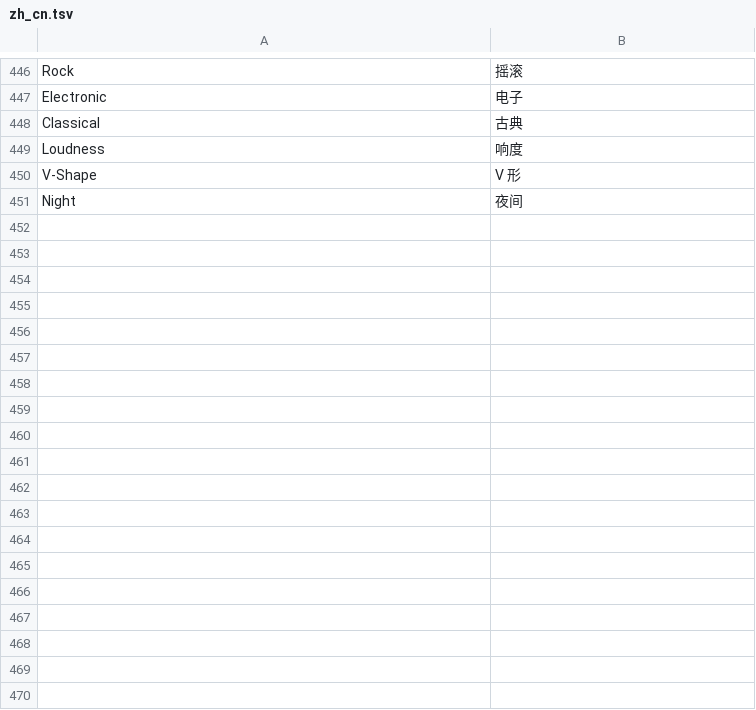
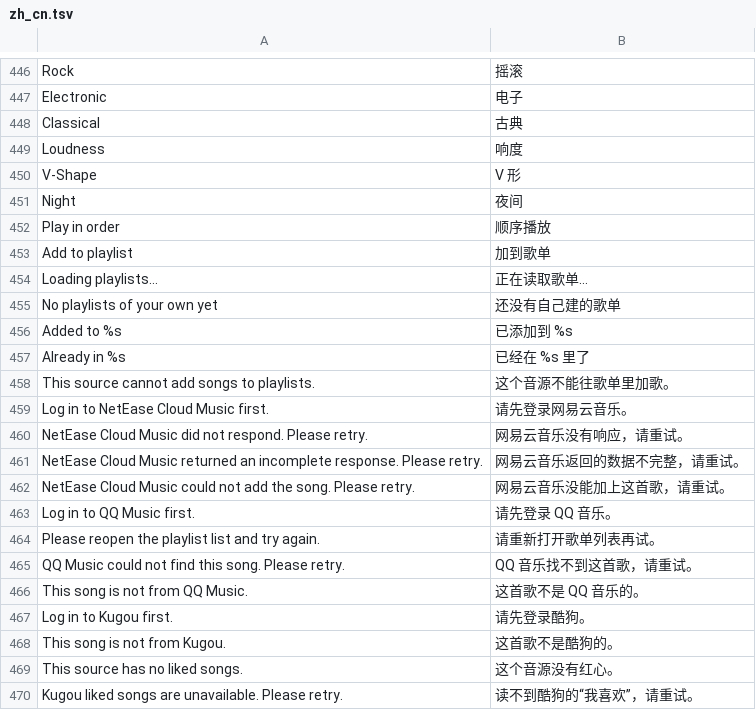
Before and after one commit to czqwq/FMusic, a TSV file: src/main/resources/assets/fmusicdango/lang/zh_cn.tsv, drawn as a sheet; only a part is shown, gaps mark what is left out.

```diff
--- a/src/main/resources/assets/fmusicdango/lang/zh_cn.tsv
+++ b/src/main/resources/assets/fmusicdango/lang/zh_cn.tsv
@@ -451 +451,20 @@ V-Shape	V 形
 Night	夜间
+Play in order	顺序播放
+Add to playlist	加到歌单
+Loading playlists…	正在读取歌单…
+No playlists of your own yet	还没有自己建的歌单
+Added to %s	已添加到 %s
+Already in %s	已经在 %s 里了
+This source cannot add songs to playlists.	这个音源不能往歌单里加歌。
+Log in to NetEase Cloud Music first.	请先登录网易云音乐。
+NetEase Cloud Music did not respond. Please retry.	网易云音乐没有响应，请重试。
+NetEase Cloud Music returned an incomplete response. Please retry.	网易云音乐返回的数据不完整，请重试。
+NetEase Cloud Music could not add the song. Please retry.	网易云音乐没能加上这首歌，请重试。
+Log in to QQ Music first.	请先登录 QQ 音乐。
+Please reopen the playlist list and try again.	请重新打开歌单列表再试。
+QQ Music could not find this song. Please retry.	QQ 音乐找不到这首歌，请重试。
+This song is not from QQ Music.	这首歌不是 QQ 音乐的。
+Log in to Kugou first.	请先登录酷狗。
+This song is not from Kugou.	这首歌不是酷狗的。
+This source has no liked songs.	这个音源没有红心。
+Kugou liked songs are unavailable. Please retry.	读不到酷狗的“我喜欢”，请重试。
```
Also changed, not shown: 19 other files.
